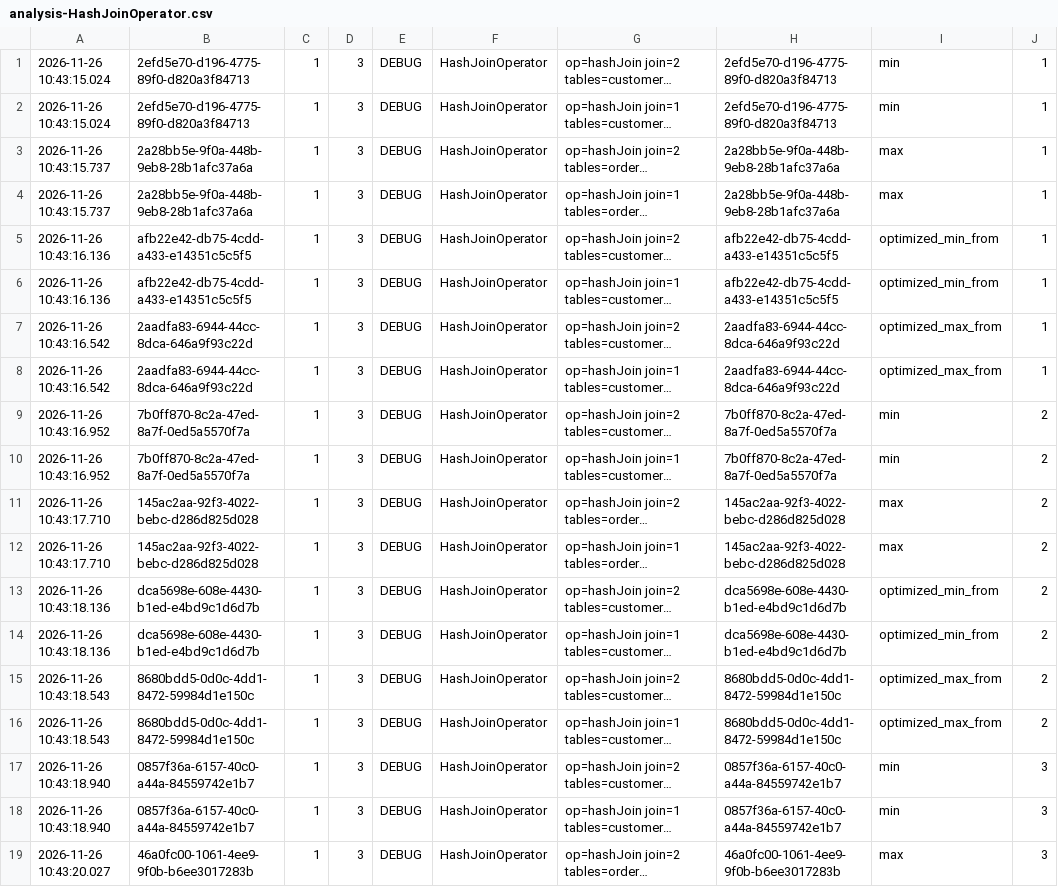
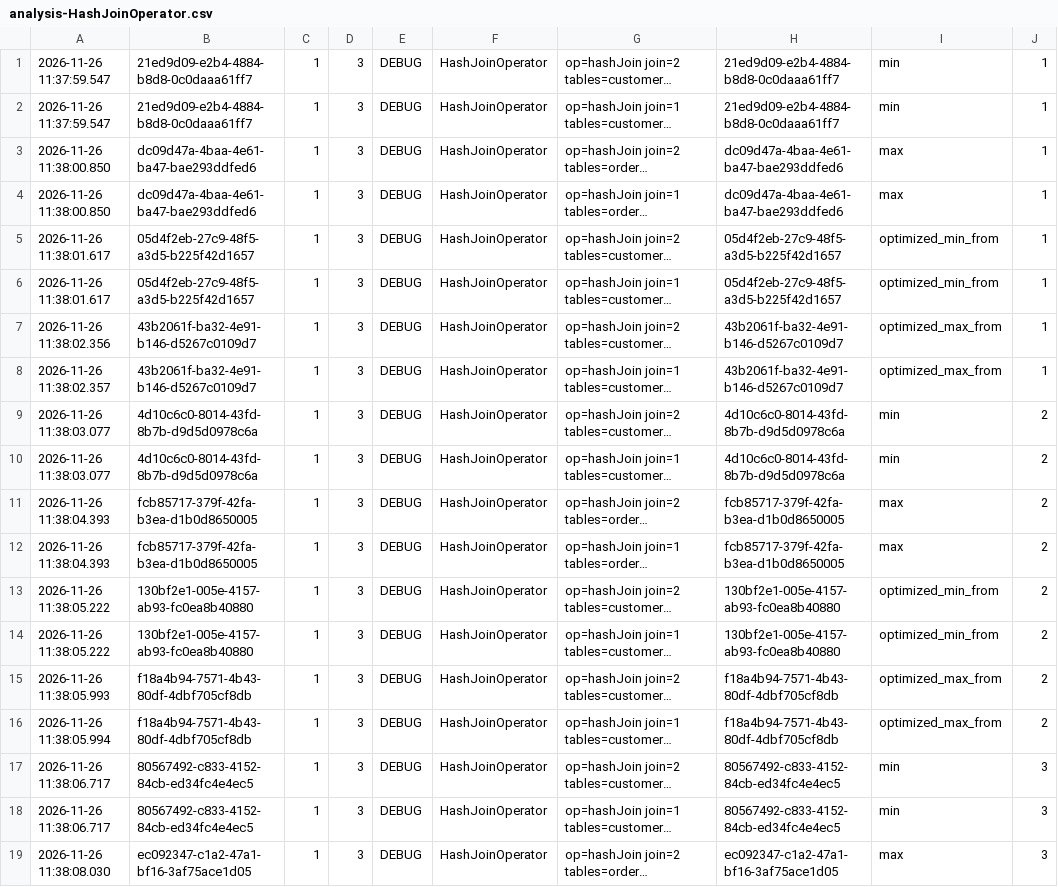
Before and after one commit to julianefalsig/datasys-engine-TheQueryCrew, a CSV file: experiments/project_3/results/analysis-HashJoinOperator.csv, drawn as a sheet; only a part is shown; long unchanged cells end in …; the diff covers the shown part only; the diff names each change by its address in the sheet, - before the commit and + after, or states it on an @@ line.

```diff
--- a/experiments/project_3/results/analysis-HashJoinOperator.csv
+++ b/experiments/project_3/results/analysis-HashJoinOperator.csv
-A1:A2: 2026-11-26 10:43:15.024
+A1:A2: 2026-11-26 11:37:59.547
-B1:B2: 2efd5e70-d196-4775-89f0-d820a3f84713
+B1:B2: 21ed9d09-e2b4-4884-b8d8-0c0daaa61ff7
-H1:H2: 2efd5e70-d196-4775-89f0-d820a3f84713
+H1:H2: 21ed9d09-e2b4-4884-b8d8-0c0daaa61ff7
-A3:A4: 2026-11-26 10:43:15.737
+A3:A4: 2026-11-26 11:38:00.850
-B3:B4: 2a28bb5e-9f0a-448b-9eb8-28b1afc37a6a
+B3:B4: dc09d47a-4baa-4e61-ba47-bae293ddfed6
-H3:H4: 2a28bb5e-9f0a-448b-9eb8-28b1afc37a6a
+H3:H4: dc09d47a-4baa-4e61-ba47-bae293ddfed6
-A5:A6: 2026-11-26 10:43:16.136
+A5:A6: 2026-11-26 11:38:01.617
-B5:B6: afb22e42-db75-4cdd-a433-e14351c5c5f5
+B5:B6: 05d4f2eb-27c9-48f5-a3d5-b225f42d1657
-H5:H6: afb22e42-db75-4cdd-a433-e14351c5c5f5
+H5:H6: 05d4f2eb-27c9-48f5-a3d5-b225f42d1657
-A7: 2026-11-26 10:43:16.542
+A7: 2026-11-26 11:38:02.356
-B7:B8: 2aadfa83-6944-44cc-8dca-646a9f93c22d
+B7:B8: 43b2061f-ba32-4e91-b146-d5267c0109d7
-H7:H8: 2aadfa83-6944-44cc-8dca-646a9f93c22d
+H7:H8: 43b2061f-ba32-4e91-b146-d5267c0109d7
-A8: 2026-11-26 10:43:16.542
+A8: 2026-11-26 11:38:02.357
-A9:A10: 2026-11-26 10:43:16.952
+A9:A10: 2026-11-26 11:38:03.077
-B9:B10: 7b0ff870-8c2a-47ed-8a7f-0ed5a5570f7a
+B9:B10: 4d10c6c0-8014-43fd-8b7b-d9d5d0978c6a
-H9:H10: 7b0ff870-8c2a-47ed-8a7f-0ed5a5570f7a
+H9:H10: 4d10c6c0-8014-43fd-8b7b-d9d5d0978c6a
-A11:A12: 2026-11-26 10:43:17.710
+A11:A12: 2026-11-26 11:38:04.393
-B11:B12: 145ac2aa-92f3-4022-bebc-d286d825d028
+B11:B12: fcb85717-379f-42fa-b3ea-d1b0d8650005
-H11:H12: 145ac2aa-92f3-4022-bebc-d286d825d028
+H11:H12: fcb85717-379f-42fa-b3ea-d1b0d8650005
-A13:A14: 2026-11-26 10:43:18.136
+A13:A14: 2026-11-26 11:38:05.222
-B13:B14: dca5698e-608e-4430-b1ed-e4bd9c1d6d7b
+B13:B14: 130bf2e1-005e-4157-ab93-fc0ea8b40880
-H13:H14: dca5698e-608e-4430-b1ed-e4bd9c1d6d7b
+H13:H14: 130bf2e1-005e-4157-ab93-fc0ea8b40880
-A15: 2026-11-26 10:43:18.543
+A15: 2026-11-26 11:38:05.993
-B15:B16: 8680bdd5-0d0c-4dd1-8472-59984d1e150c
+B15:B16: f18a4b94-7571-4b43-80df-4dbf705cf8db
-H15:H16: 8680bdd5-0d0c-4dd1-8472-59984d1e150c
+H15:H16: f18a4b94-7571-4b43-80df-4dbf705cf8db
-A16: 2026-11-26 10:43:18.543
+A16: 2026-11-26 11:38:05.994
-A17:A18: 2026-11-26 10:43:18.940
+A17:A18: 2026-11-26 11:38:06.717
-B17:B18: 0857f36a-6157-40c0-a44a-84559742e1b7
+B17:B18: 80567492-c833-4152-84cb-ed34fc4e4ec5
-H17:H18: 0857f36a-6157-40c0-a44a-84559742e1b7
+H17:H18: 80567492-c833-4152-84cb-ed34fc4e4ec5
-A19: 2026-11-26 10:43:20.027
+A19: 2026-11-26 11:38:08.030
-B19: 46a0fc00-1061-4ee9-9f0b-b6ee3017283b
+B19: ec092347-c1a2-47a1-bf16-3af75ace1d05
-H19: 46a0fc00-1061-4ee9-9f0b-b6ee3017283b
+H19: ec092347-c1a2-47a1-bf16-3af75ace1d05
```
Also changed, not shown: 63 edited cells elsewhere in this file, experiments/project_3/results/analysis-Executor.csv, experiments/project_3/results/analysis-JoinOrder.csv, 8 other files.
